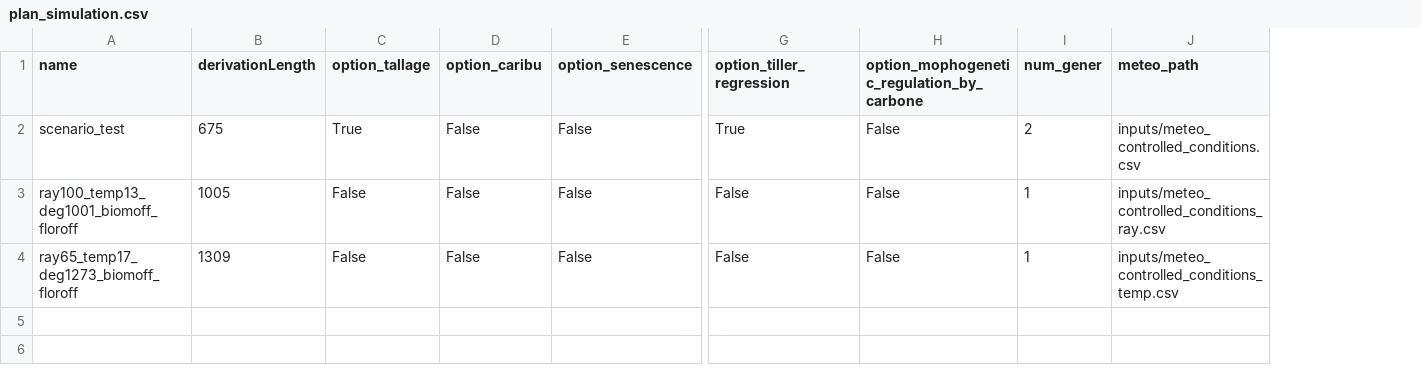
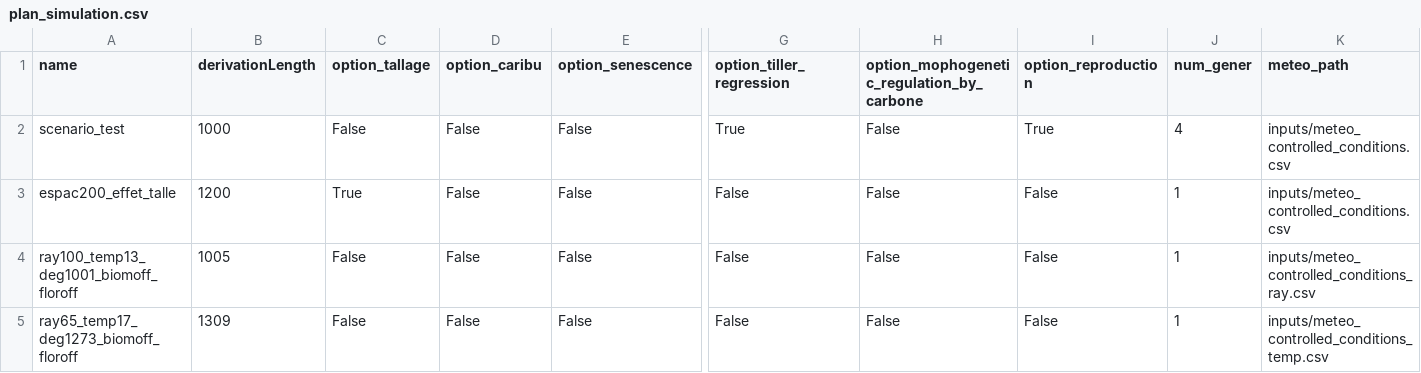
Before and after one commit to openalea-incubator/lgrass, a CSV file: lgrass/inputs/plan_simulation.csv, drawn as a sheet; only a part is shown, gaps mark what is left out; addresses are those after the commit; rows hold the shown columns only; the diff names each change by its address in the sheet, - before the commit and + after, or states it on an @@ line.

Commit message:
Coupling of morpho and genetic models built. The input genetic file insim.txt is added.

```diff
--- a/lgrass/inputs/plan_simulation.csv
+++ b/lgrass/inputs/plan_simulation.csv
+column I (option_reproduction), row 2: True; rows 4-5: False | False
-B2 (derivationLength): 675
+B2 (derivationLength): 1000
-C2 (option_tallage): True
+C2 (option_tallage): False
-J2 (num_gener): 2
+J2 (num_gener): 4
+row 3: espac200_effet_talle | 1200 | True | False | False | False | False | False | 1 | inputs/meteo_controlled_conditions.csv
```
Also changed, not shown: 6 other files.
